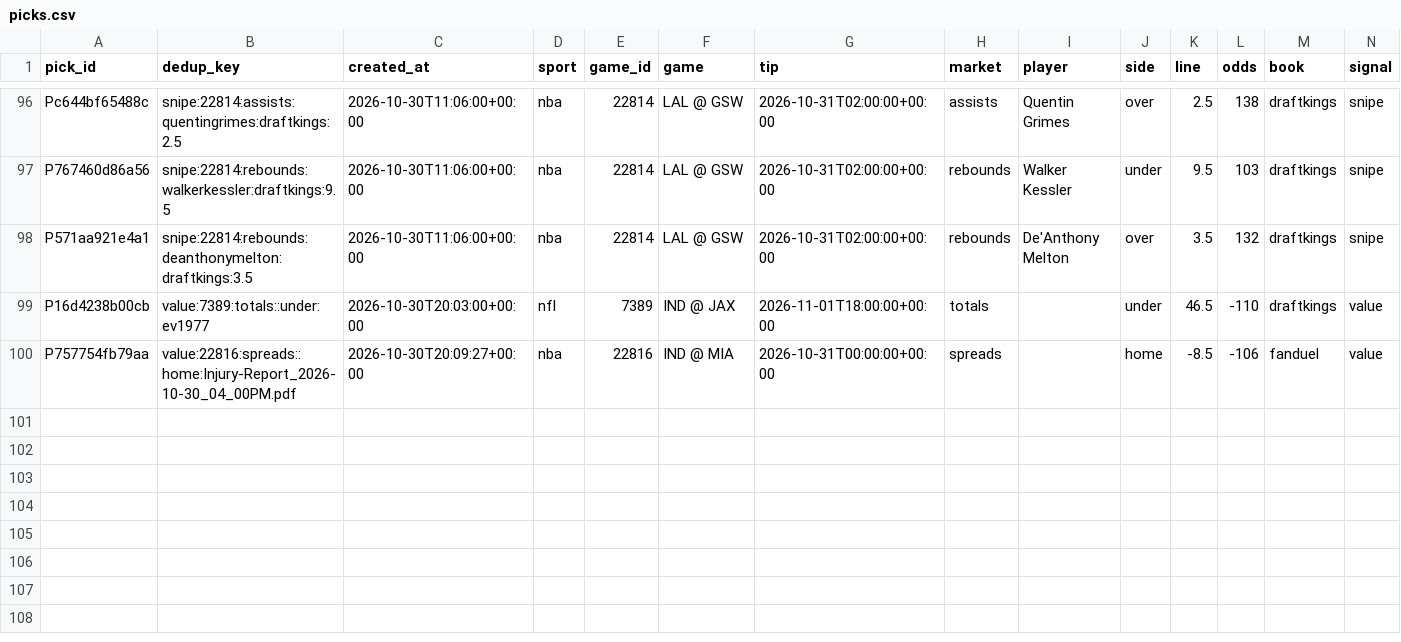
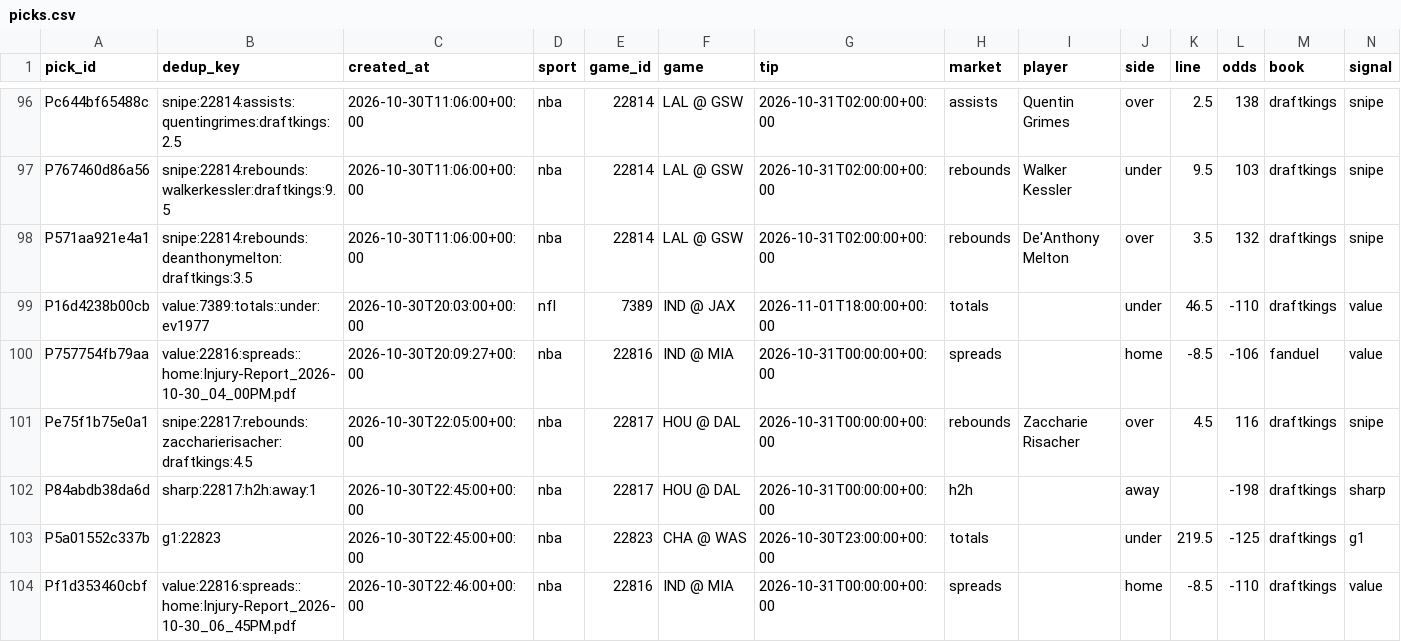
Before and after one commit to PirateKingInc/test-m11, a CSV file: ledger/picks.csv, drawn as a sheet; only a part is shown, gaps mark what is left out; rows hold the shown columns only; the diff names each change by its address in the sheet, - before the commit and + after, or states it on an @@ line.

```diff
--- a/ledger/picks.csv
+++ b/ledger/picks.csv
+row 101: Pe75f1b75e0a1 | snipe:22817:rebounds:zaccharierisacher:draftkings:4.5 | 2026-10-30T22:05:00+00:00 | nba | 22817 | HOU @ DAL | 2026-10-31T00:00:00+00:00 | rebounds | Zaccharie Risacher | over | 4.5 | 116 | draftkings | snipe
+row 102: P84abdb38da6d | sharp:22817:h2h:away:1 | 2026-10-30T22:45:00+00:00 | nba | 22817 | HOU @ DAL | 2026-10-31T00:00:00+00:00 | h2h |  | away |  | -198 | draftkings | sharp
+row 103: P5a01552c337b | g1:22823 | 2026-10-30T22:45:00+00:00 | nba | 22823 | CHA @ WAS | 2026-10-30T23:00:00+00:00 | totals |  | under | 219.5 | -125 | draftkings | g1
+row 104: Pf1d353460cbf | value:22816:spreads::home:Injury-Report_2026-10-30_06_45PM.pdf | 2026-10-30T22:46:00+00:00 | nba | 22816 | IND @ MIA | 2026-10-31T00:00:00+00:00 | spreads |  | home | -8.5 | -110 | draftkings | value
```
Also changed, not shown: 1 other file.
